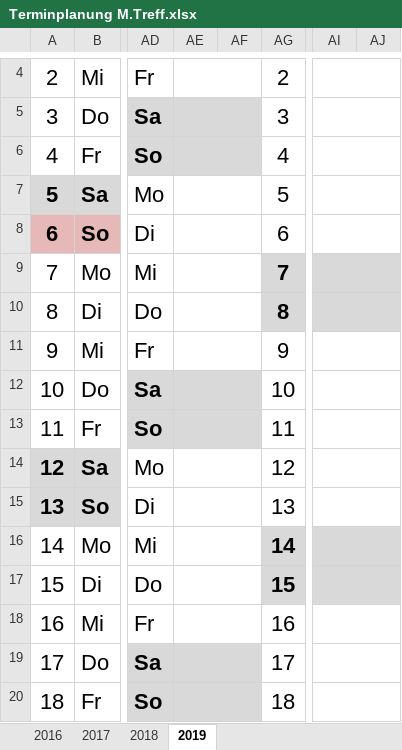
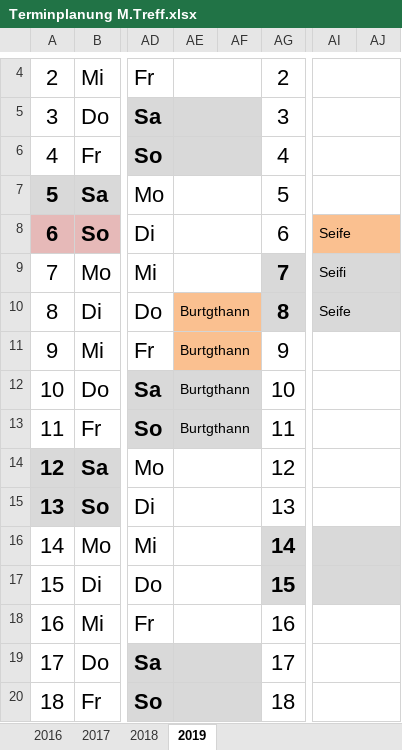
Before and after one commit to matt2277788/MT1, an Excel workbook: Terminplanung M.Treff.xlsx, sheet 2019, drawn as a sheet; only a part is shown, gaps mark what is left out; values as stored, in another font and other column widths than the file's, no borders; the diff names each change by its address in the sheet, - before the commit and + after, or states it on an @@ line.

Commit message:
Seife WE

```diff
--- a/Terminplanung M.Treff.xlsx (sheet 2019)
+++ b/Terminplanung M.Treff.xlsx (sheet 2019)
-AI8: (empty)
+AI8: Seife
-AI8:AJ8 fill: none
+AI8:AJ8 fill: #FAC090
-AI9: (empty)
+AI9: Seifi
-AE10:AE13: (empty)
+AE10:AE13: Burtgthann
-AE10:AF11 fill: none
+AE10:AF11 fill: #FAC090
-AI10: (empty)
+AI10: Seife
```
